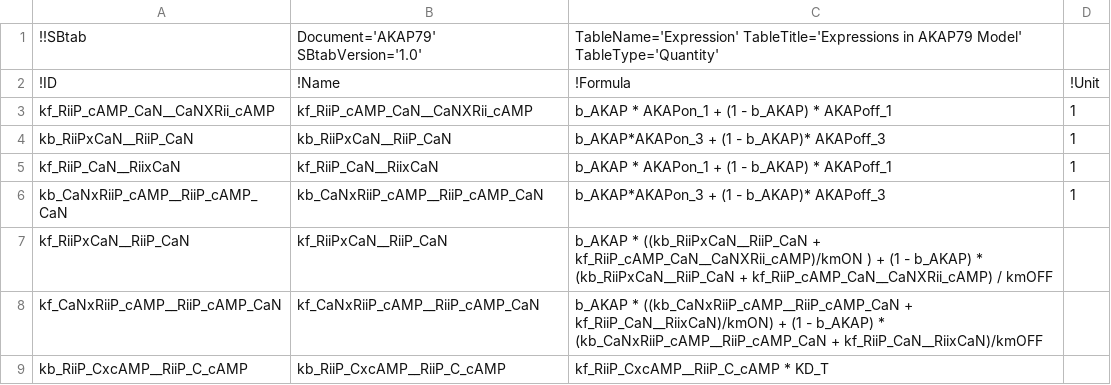
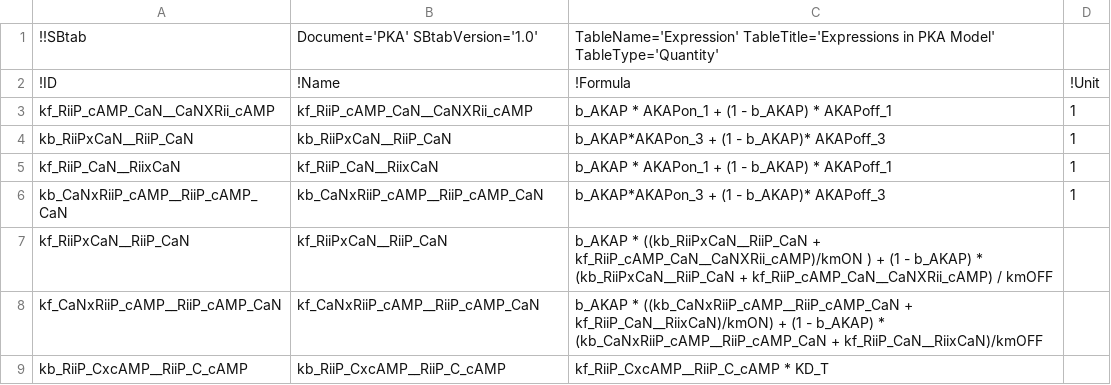
Before and after one commit to icpm-kth/uqsa, a TSV file: AKAP79/AKAP79_Expression.tsv, drawn as a sheet.

Commit message:
Experiment tables added

```diff
--- a/AKAP79/AKAP79_Expression.tsv
+++ b/AKAP79/AKAP79_Expression.tsv
@@ -1,2 +1,2 @@
-!!SBtab	Document='AKAP79' SBtabVersion='1.0'	TableName='Expression' TableTitle='Expressions in AKAP79 Model'  TableType='Quantity'	
+!!SBtab	Document='PKA' SBtabVersion='1.0'	TableName='Expression' TableTitle='Expressions in PKA Model'  TableType='Quantity'	
 !ID	!Name	!Formula	!Unit
```
Also changed, not shown: 16 other files.
